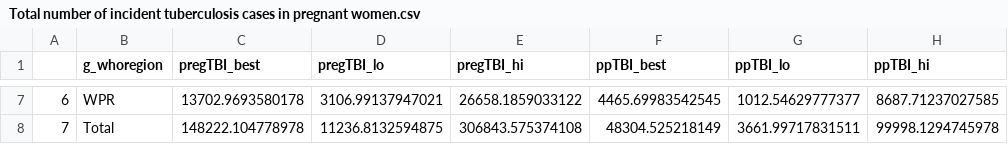
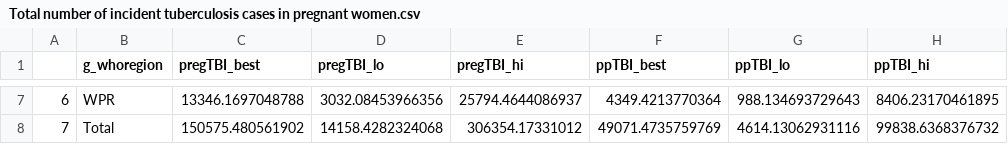
Before and after one commit to petedodd/pregtb, a CSV file: outdata/Total number of incident tuberculosis cases in pregnant women.csv, drawn as a sheet; only a part is shown, gaps mark what is left out; the diff covers the shown part only.

```diff
--- a/outdata/Total number of incident tuberculosis cases in pregnant women.csv
+++ b/outdata/Total number of incident tuberculosis cases in pregnant women.csv
@@ -7,2 +7,2 @@
-"6","WPR",13702.9693580178,3106.99137947021,26658.1859033122,4465.69983542545,1012.54629777377,8687.71237027585
-"7","Total",148222.104778978,11236.8132594875,306843.575374108,48304.525218149,3661.99717831511,99998.1294745978
+"6","WPR",13346.1697048788,3032.08453966356,25794.4644086937,4349.4213770364,988.134693729643,8406.23170461895
+"7","Total",150575.480561902,14158.4282324068,306354.17331012,49071.4735759769,4614.13062931116,99838.6368376732
```
Also changed, not shown: 30 edited cells elsewhere in this file, 11 other files.
